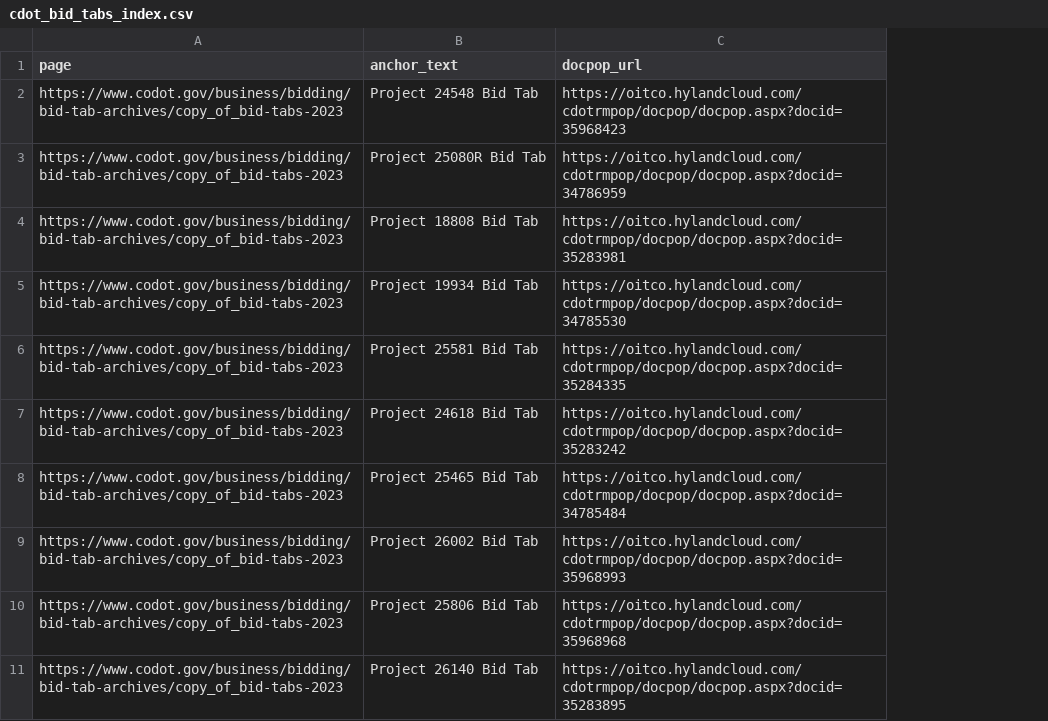
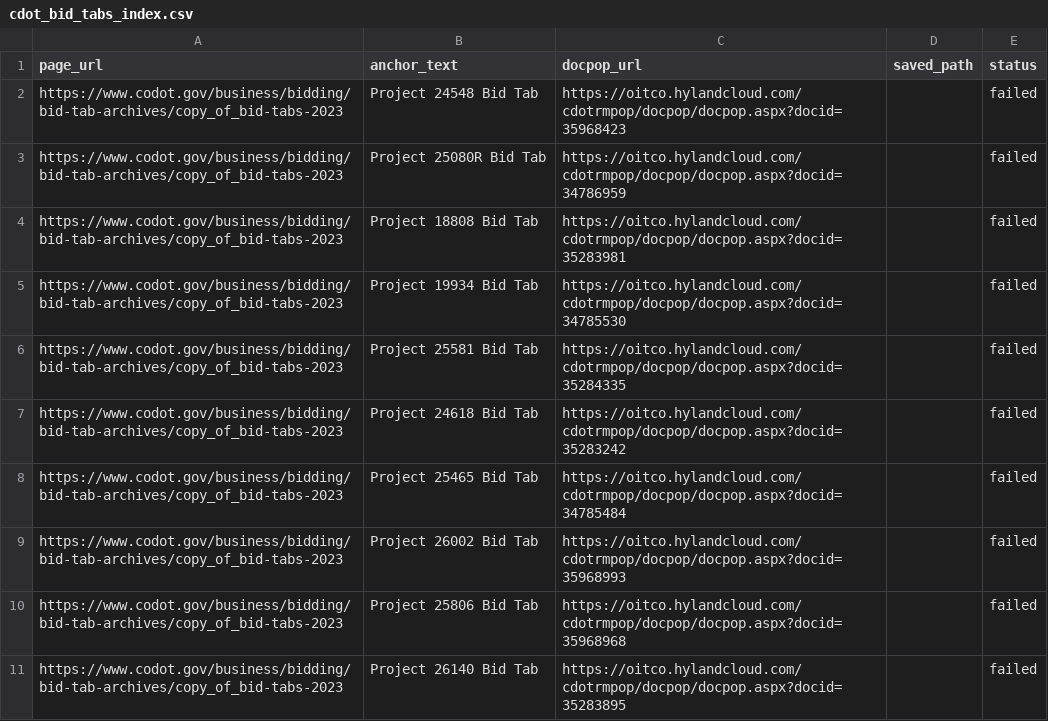
Before and after one commit to Simo-dg/PS3, a CSV file: data/cdot_bid_tabs_index.csv, drawn as a sheet; only a part is shown; the diff names each change by its address in the sheet, - before the commit and + after, or states it on an @@ line.

```diff
--- a/data/cdot_bid_tabs_index.csv
+++ b/data/cdot_bid_tabs_index.csv
+column D (saved_path), empty
+column E (status), rows 2-11: all failed
-A1: page
+A1: page_url
```
Also changed, not shown: 1 other file.
